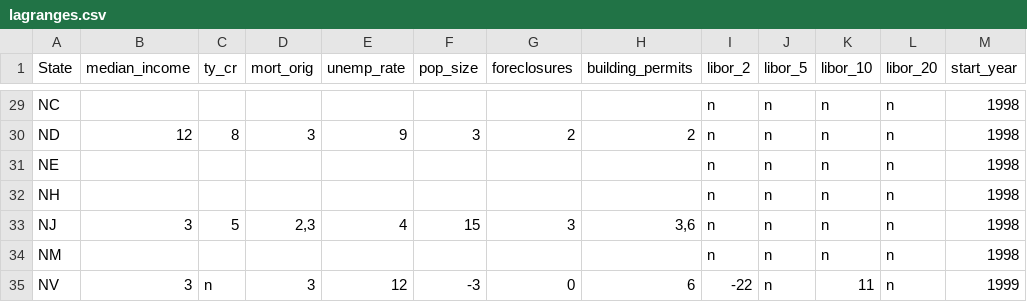
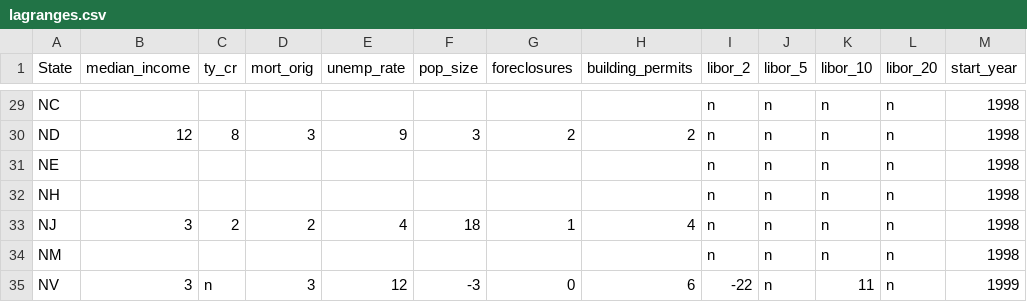
Before and after one commit to zhouzhenghui/svnrepository, a CSV file: SVNRepository/Data/Supply Demand/Data/lagranges.csv, drawn as a sheet; only a part is shown, gaps mark what is left out.

```diff
--- a/SVNRepository/Data/Supply Demand/Data/lagranges.csv
+++ b/SVNRepository/Data/Supply Demand/Data/lagranges.csv
@@ -32,3 +32,3 @@ NE,,,,,,,,n,n,n,n,1998
 NH,,,,,,,,n,n,n,n,1998
-NJ,3,5,"2,3",4,15,3,"3,6",n,n,n,n,1998
+NJ,3,2,2,4,18,1,4,n,n,n,n,1998
 NM,,,,,,,,n,n,n,n,1998
```
Also changed, not shown: SVNRepository/Data/Supply Demand/Data/states.csv, 3 other files.
